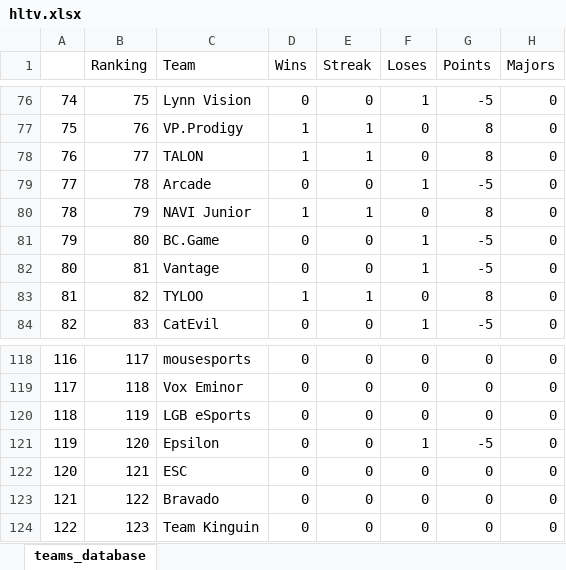
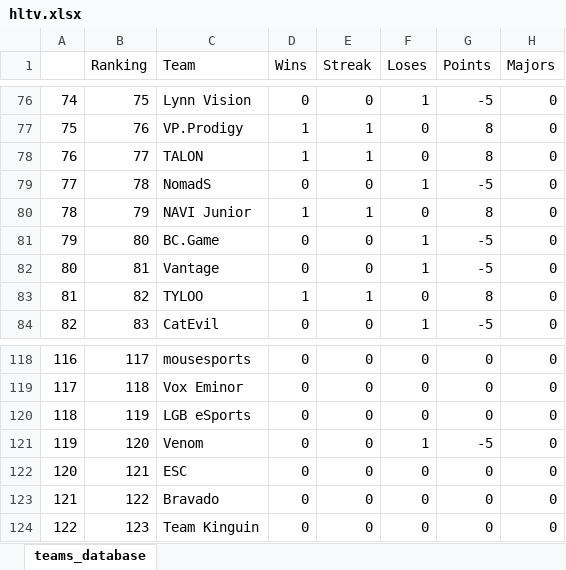
Before and after one commit to kilzys/cs_teams_manager, an Excel workbook: hltv.xlsx, sheet teams_database, drawn as a sheet; only a part is shown, gaps mark what is left out; values as stored, in another font and other column widths than the file's, no cell formats; the diff names each change by its address in the sheet, - before the commit and + after, or states it on an @@ line.

```diff
--- a/hltv.xlsx (sheet teams_database)
+++ b/hltv.xlsx (sheet teams_database)
-C79 (Team): Arcade
+C79 (Team): NomadS
-C121 (Team): Epsilon
+C121 (Team): Venom
```
Also changed, not shown: cell formats, 1 other file.
